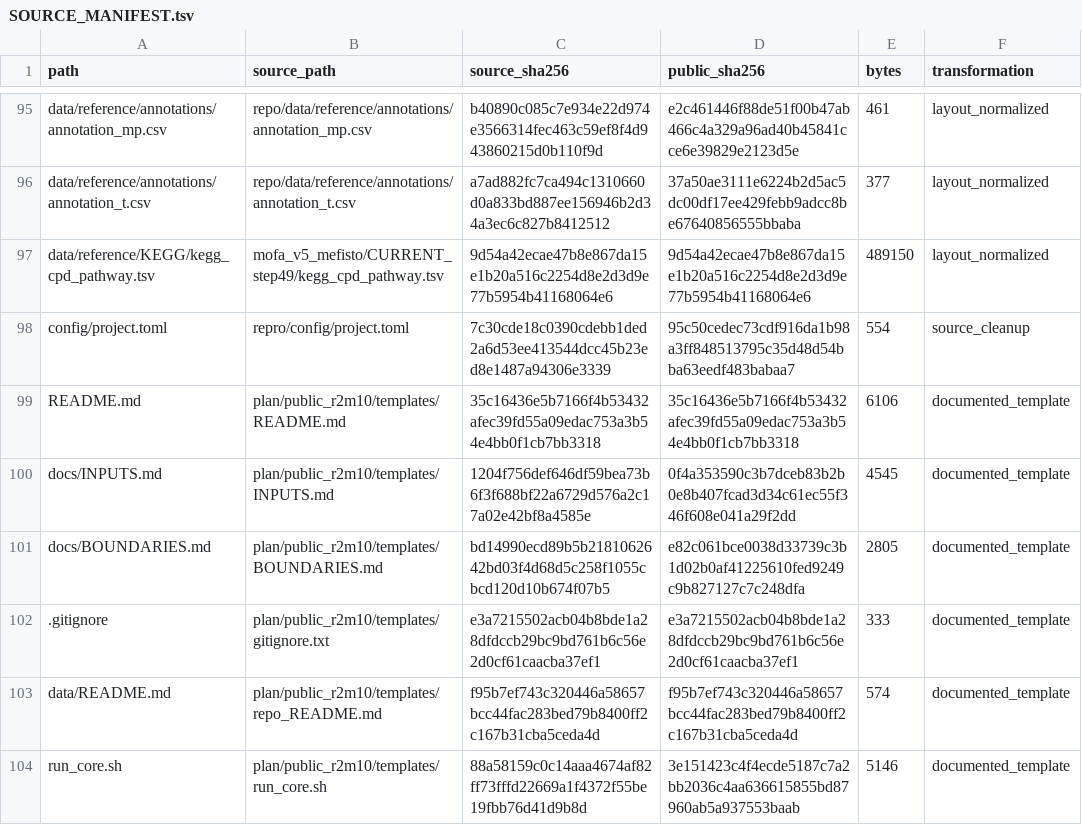
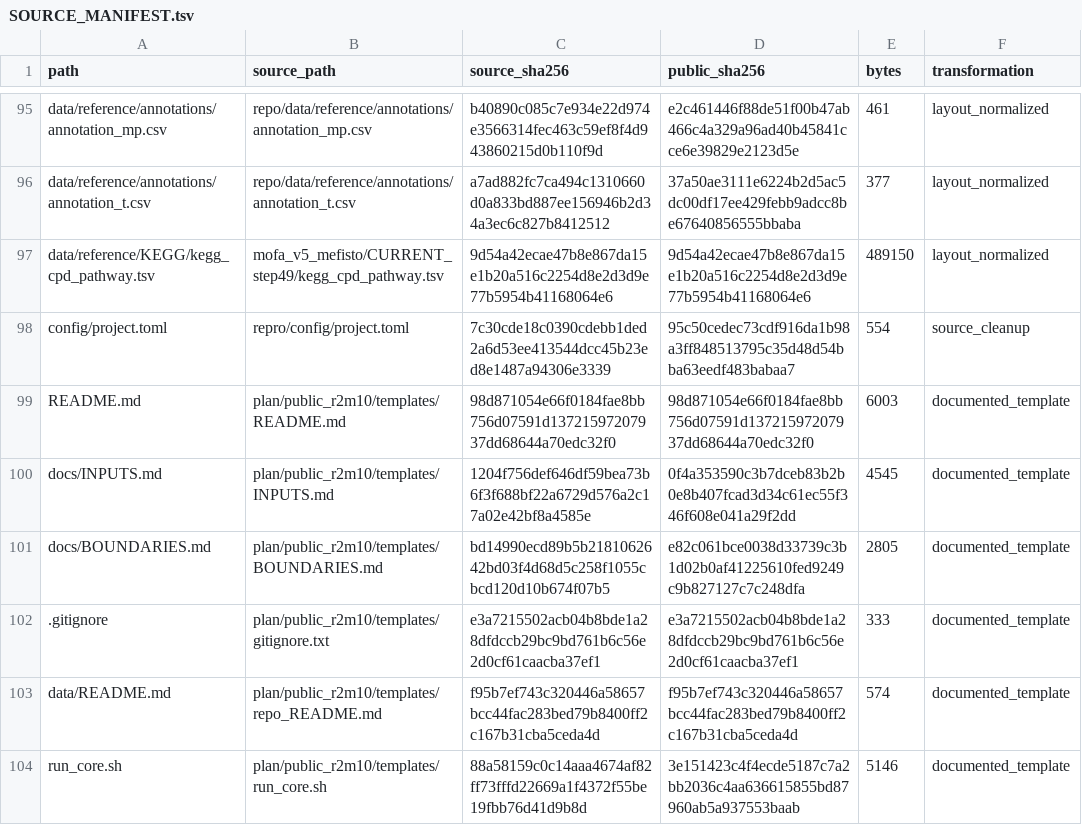
Before and after one commit to InfinityScopebio/HCC-Multiomics, a TSV file: SOURCE_MANIFEST.tsv, drawn as a sheet; only a part is shown, gaps mark what is left out.

```diff
--- a/SOURCE_MANIFEST.tsv
+++ b/SOURCE_MANIFEST.tsv
@@ -98,3 +98,3 @@ data/reference/KEGG/kegg_cpd_pathway.tsv	mofa_v5_mefisto/CURRENT_step49/kegg_cpd
 config/project.toml	repro/config/project.toml	7c30cde18c0390cdebb1ded2a6d53ee413544dcc45b23ed8e1487a94306e3339	95c50cedec73cdf916da1b98a3ff848513795c35d48d54bba63eedf483babaa7	554	source_cleanup
-README.md	plan/public_r2m10/templates/README.md	35c16436e5b7166f4b53432afec39fd55a09edac753a3b54e4bb0f1cb7bb3318	35c16436e5b7166f4b53432afec39fd55a09edac753a3b54e4bb0f1cb7bb3318	6106	documented_template
+README.md	plan/public_r2m10/templates/README.md	98d871054e66f0184fae8bb756d07591d13721597207937dd68644a70edc32f0	98d871054e66f0184fae8bb756d07591d13721597207937dd68644a70edc32f0	6003	documented_template
 docs/INPUTS.md	plan/public_r2m10/templates/INPUTS.md	1204f756def646df59bea73b6f3f688bf22a6729d576a2c17a02e42bf8a4585e	0f4a353590c3b7dceb83b2b0e8b407fcad3d34c61ec55f346f608e041a29f2dd	4545	documented_template
```
Also changed, not shown: 1 other file.
